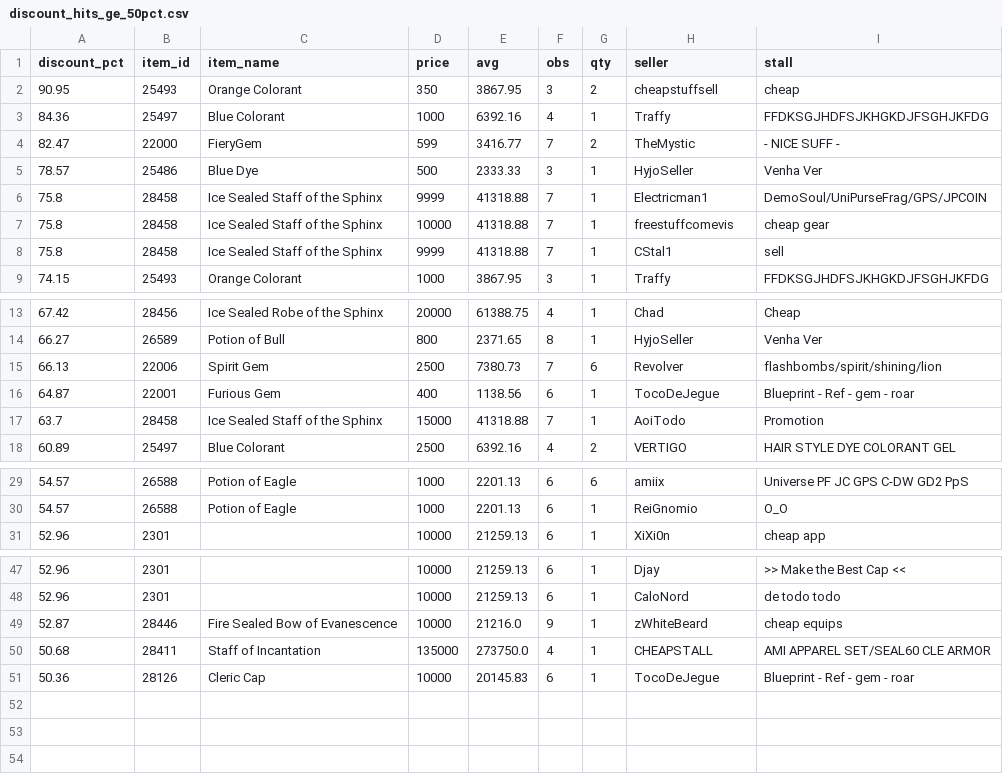
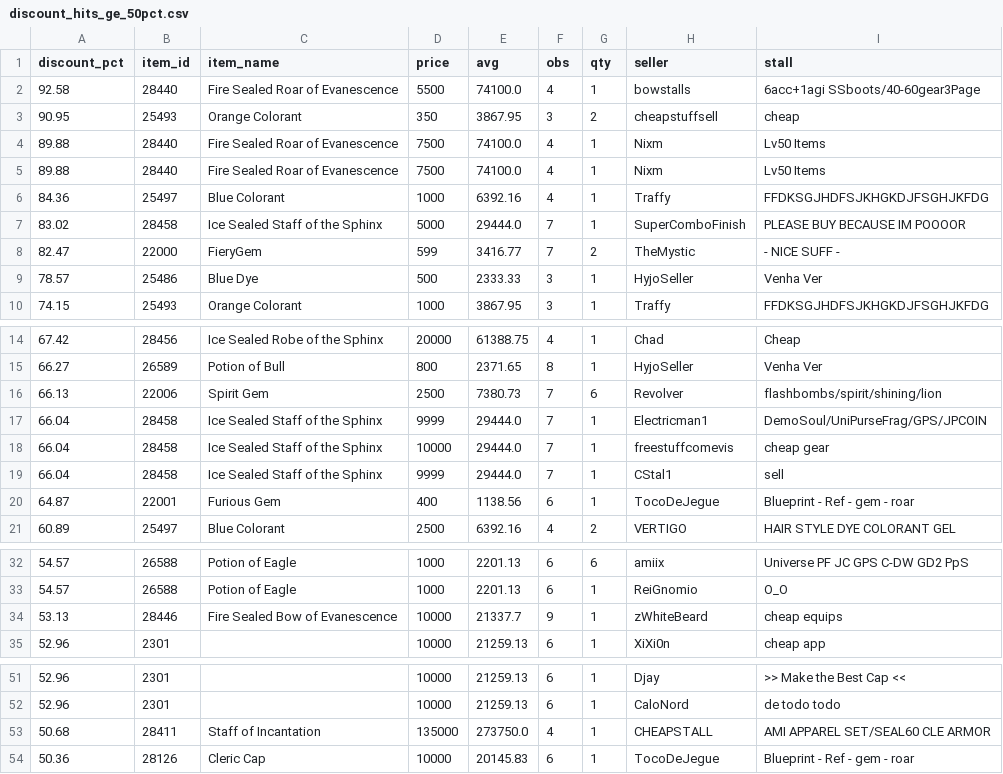
Before and after one commit to Bunencio/moon-discounts, a CSV file: docs/discount_hits_ge_50pct.csv, drawn as a sheet; only a part is shown, gaps mark what is left out.

```diff
--- a/docs/discount_hits_ge_50pct.csv
+++ b/docs/discount_hits_ge_50pct.csv
@@ -1,9 +1,10 @@
 discount_pct,item_id,item_name,price,avg,obs,qty,seller,stall
+92.58,28440,Fire Sealed Roar of Evanescence,5500,74100.0,4,1,bowstalls,6acc+1agi SSboots/40-60gear3Page
 90.95,25493,Orange Colorant,350,3867.95,3,2,cheapstuffsell,cheap
+89.88,28440,Fire Sealed Roar of Evanescence,7500,74100.0,4,1,Nixm,Lv50  Items
+89.88,28440,Fire Sealed Roar of Evanescence,7500,74100.0,4,1,Nixm,Lv50  Items
 84.36,25497,Blue Colorant,1000,6392.16,4,1,Traffy,FFDKSGJHDFSJKHGKDJFSGHJKFDG
+83.02,28458,Ice Sealed Staff of the Sphinx,5000,29444.0,7,1,SuperComboFinish,PLEASE BUY BECAUSE IM POOOOR
 82.47,22000,FieryGem,599,3416.77,7,2,TheMystic,- NICE SUFF -
 78.57,25486,Blue Dye,500,2333.33,3,1,HyjoSeller,Venha Ver
-75.8,28458,Ice Sealed Staff of the Sphinx,9999,41318.88,7,1,Electricman1,DemoSoul/UniPurseFrag/GPS/JPCOIN
-75.8,28458,Ice Sealed Staff of the Sphinx,10000,41318.88,7,1,freestuffcomevis,cheap gear
-75.8,28458,Ice Sealed Staff of the Sphinx,9999,41318.88,7,1,CStal1,sell
 74.15,25493,Orange Colorant,1000,3867.95,3,1,Traffy,FFDKSGJHDFSJKHGKDJFSGHJKFDG
@@ -15,4 +16,6 @@ discount_pct,item_id,item_name,price,avg,obs,qty,seller,stall
 66.13,22006,Spirit Gem,2500,7380.73,7,6,Revolver,flashbombs/spirit/shining/lion
+66.04,28458,Ice Sealed Staff of the Sphinx,9999,29444.0,7,1,Electricman1,DemoSoul/UniPurseFrag/GPS/JPCOIN
+66.04,28458,Ice Sealed Staff of the Sphinx,10000,29444.0,7,1,freestuffcomevis,cheap gear
+66.04,28458,Ice Sealed Staff of the Sphinx,9999,29444.0,7,1,CStal1,sell
 64.87,22001,Furious Gem,400,1138.56,6,1,TocoDeJegue,Blueprint - Ref - gem - roar
-63.7,28458,Ice Sealed Staff of the Sphinx,15000,41318.88,7,1,AoiTodo,Promotion
 60.89,25497,Blue Colorant,2500,6392.16,4,2,VERTIGO,HAIR  STYLE DYE COLORANT GEL
@@ -30,2 +33,3 @@ discount_pct,item_id,item_name,price,avg,obs,qty,seller,stall
 54.57,26588,Potion of Eagle,1000,2201.13,6,1,ReiGnomio,O_O
+53.13,28446,Fire Sealed Bow of Evanescence,10000,21337.7,9,1,zWhiteBeard,cheap equips
 52.96,2301,,10000,21259.13,6,1,XiXi0n,cheap app
@@ -48,3 +52,2 @@ discount_pct,item_id,item_name,price,avg,obs,qty,seller,stall
 52.96,2301,,10000,21259.13,6,1,CaloNord,de todo todo
-52.87,28446,Fire Sealed Bow of Evanescence,10000,21216.0,9,1,zWhiteBeard,cheap equips
 50.68,28411,Staff of Incantation,135000,273750.0,4,1,CHEAPSTALL,AMI APPAREL SET/SEAL60 CLE ARMOR
```
Also changed, not shown: docs/profit_hits_ge_20000.csv.
